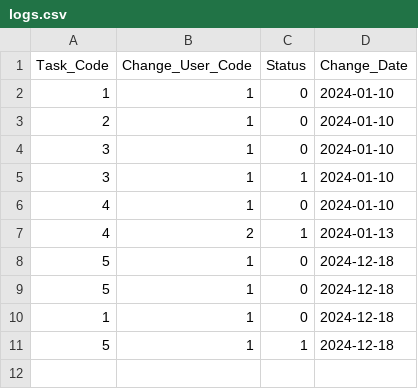
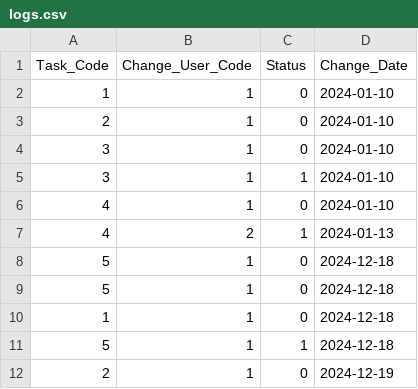
Before and after one commit to SLStudioLesson/chapter5assessment-Hren0729, a CSV file: app/bin/main/logs.csv, drawn as a sheet; the diff names each change by its address in the sheet, - before the commit and + after, or states it on an @@ line.

```diff
--- a/app/bin/main/logs.csv
+++ b/app/bin/main/logs.csv
+row 12: 2 | 1 | 0 | 2024-12-19
```
Also changed, not shown: app/src/main/resources/logs.csv, 11 other files.
